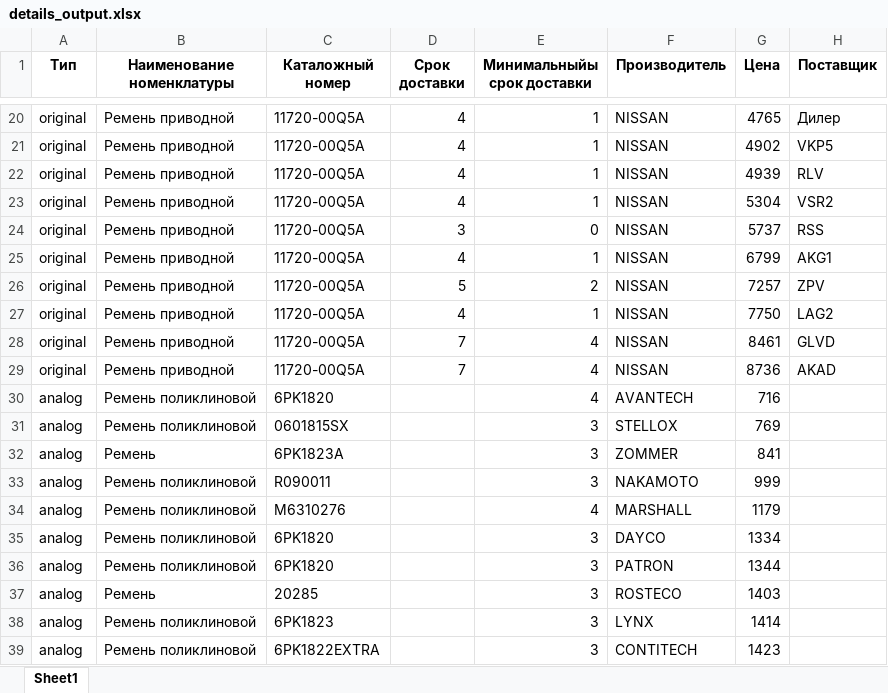
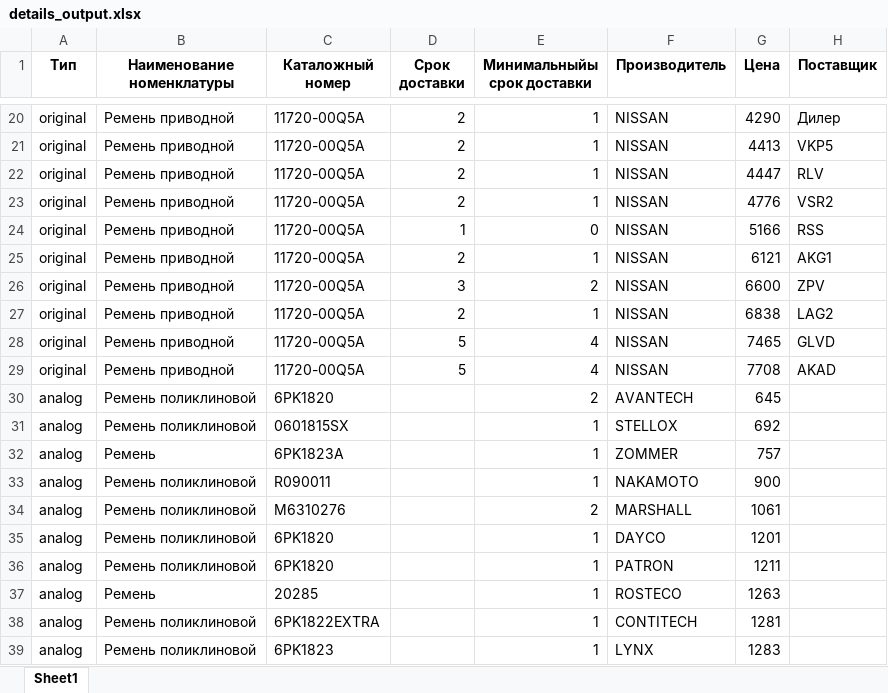
Before and after one commit to ShamanKing19/VIN-Parser, an Excel workbook: details_output.xlsx, sheet Sheet1, drawn as a sheet; only a part is shown, gaps mark what is left out; values as stored, in another font and other column widths than the file's, no borders; removed rows and columns are numbered as before the commit, all else as after; the diff covers the shown part only; the diff names each change by its address in the sheet, - before the commit and + after, or states it on an @@ line.

```diff
--- a/details_output.xlsx (sheet Sheet1)
+++ b/details_output.xlsx (sheet Sheet1)
-D20:D23 (Срок доставки): 4
+D20:D23 (Срок доставки): 2
-G20 (Цена): 4765
+G20 (Цена): 4290
-G21 (Цена): 4902
+G21 (Цена): 4413
-G22 (Цена): 4939
+G22 (Цена): 4447
-G23 (Цена): 5304
+G23 (Цена): 4776
-D24 (Срок доставки): 3
+D24 (Срок доставки): 1
-G24 (Цена): 5737
+G24 (Цена): 5166
-D25 (Срок доставки): 4
+D25 (Срок доставки): 2
-G25 (Цена): 6799
+G25 (Цена): 6121
-D26 (Срок доставки): 5
+D26 (Срок доставки): 3
-G26 (Цена): 7257
+G26 (Цена): 6600
-D27 (Срок доставки): 4
+D27 (Срок доставки): 2
-G27 (Цена): 7750
+G27 (Цена): 6838
-D28:D29 (Срок доставки): 7
+D28:D29 (Срок доставки): 5
-G28 (Цена): 8461
+G28 (Цена): 7465
-G29 (Цена): 8736
+G29 (Цена): 7708
-E30 (Минимальныйы срок доставки): 4
+E30 (Минимальныйы срок доставки): 2
-G30 (Цена): 716
+G30 (Цена): 645
-E31:E33 (Минимальныйы срок доставки): 3
+E31:E33 (Минимальныйы срок доставки): 1
-G31 (Цена): 769
+G31 (Цена): 692
-G32 (Цена): 841
+G32 (Цена): 757
-G33 (Цена): 999
+G33 (Цена): 900
-E34 (Минимальныйы срок доставки): 4
+E34 (Минимальныйы срок доставки): 2
-G34 (Цена): 1179
+G34 (Цена): 1061
-E35:E37 (Минимальныйы срок доставки): 3
+E35:E37 (Минимальныйы срок доставки): 1
-G35 (Цена): 1334
+G35 (Цена): 1201
-G36 (Цена): 1344
+G36 (Цена): 1211
-G37 (Цена): 1403
+G37 (Цена): 1263
-row 38: analog | Ремень поликлиновой | 6PK1823 |  | 3 | LYNX | 1414
-E38 (Минимальныйы срок доставки): 3
+E38 (Минимальныйы срок доставки): 1
-G38 (Цена): 1423
+G38 (Цена): 1281
+row 39: analog | Ремень поликлиновой | 6PK1823 |  | 1 | LYNX | 1283
```
Also changed, not shown: 2 added rows, 2 removed rows and 68 edited cells elsewhere in this sheet, accounts.xlsx, 4 other files.
